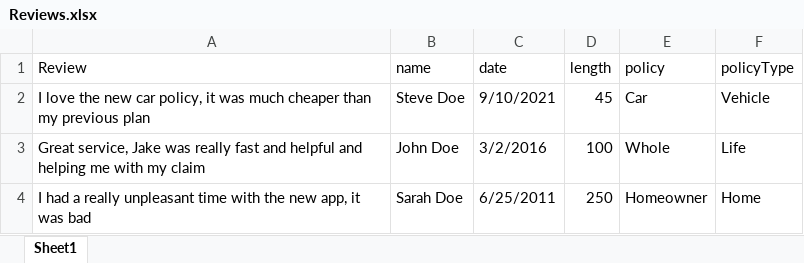
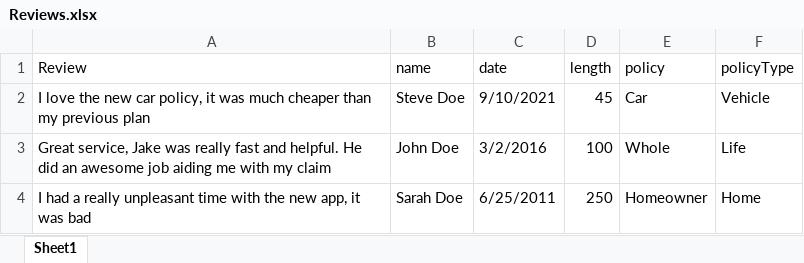
Before and after one commit to Myakubek/HackUTD-2021, an Excel workbook: State Farm Classifier/Reviews.xlsx, sheet Sheet1, drawn as a sheet; values as stored, in another font and other column widths than the file's, no borders; the diff names each change by its address in the sheet, - before the commit and + after, or states it on an @@ line.

```diff
--- a/State Farm Classifier/Reviews.xlsx (sheet Sheet1)
+++ b/State Farm Classifier/Reviews.xlsx (sheet Sheet1)
-A3 (Review): …fast and helpful and helping me with…
+A3 (Review): …fast and helpful. He did an awesome job aiding me with…
```
Also changed, not shown: 1 other file.
